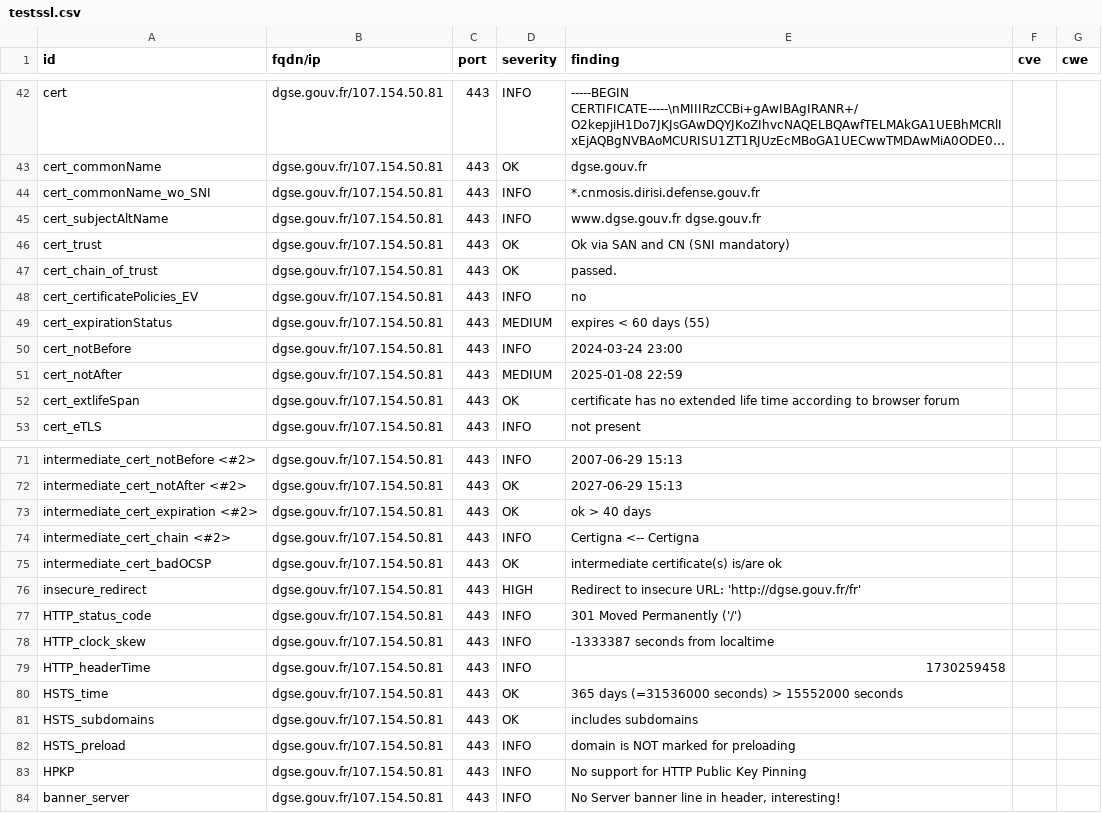
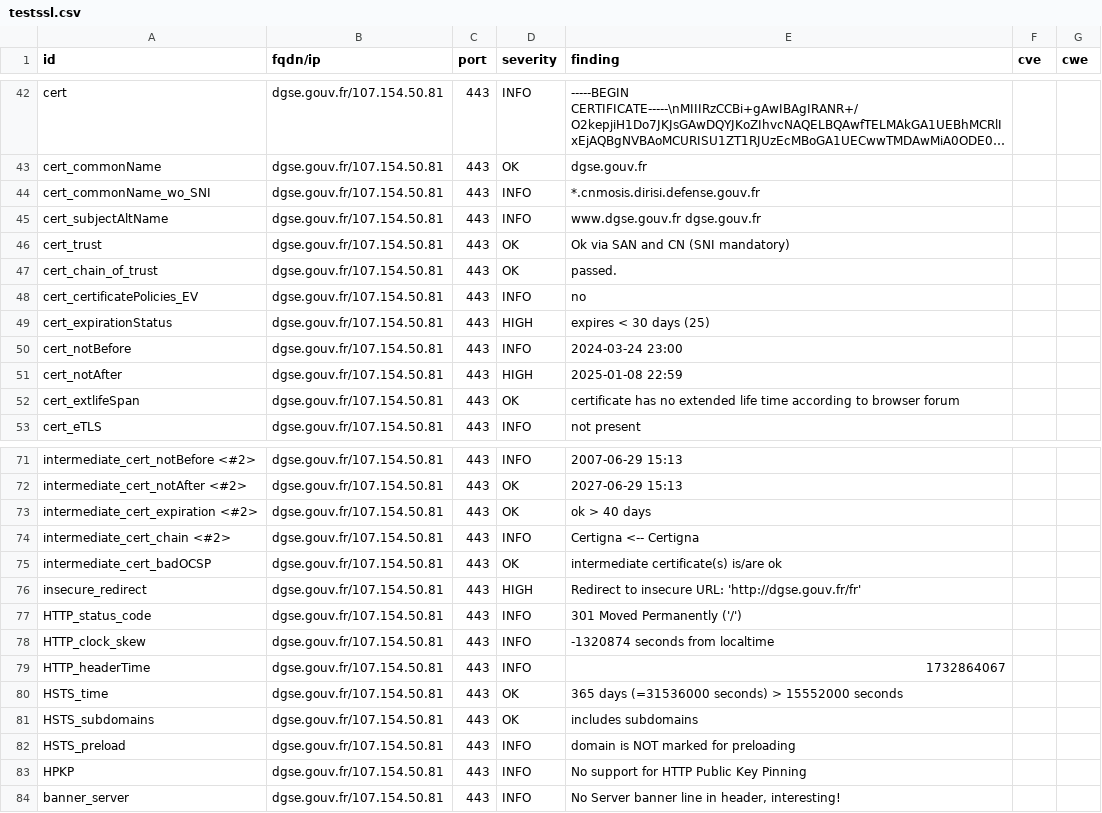
Before and after one commit to GKO-org/dashlordPrd3, a CSV file: results/aHR0cHM6Ly9kZ3NlLmdvdXYuZnI=/testssl.csv, drawn as a sheet; only a part is shown, gaps mark what is left out; long unchanged cells end in ….

```diff
--- a/results/aHR0cHM6Ly9kZ3NlLmdvdXYuZnI=/testssl.csv
+++ b/results/aHR0cHM6Ly9kZ3NlLmdvdXYuZnI=/testssl.csv
@@ -48,5 +48,5 @@
 "cert_certificatePolicies_EV","dgse.gouv.fr/107.154.50.81","443","INFO","no","",""
-"cert_expirationStatus","dgse.gouv.fr/107.154.50.81","443","MEDIUM","expires < 60 days (55)","",""
+"cert_expirationStatus","dgse.gouv.fr/107.154.50.81","443","HIGH","expires < 30 days (25)","",""
 "cert_notBefore","dgse.gouv.fr/107.154.50.81","443","INFO","2024-03-24 23:00","",""
-"cert_notAfter","dgse.gouv.fr/107.154.50.81","443","MEDIUM","2025-01-08 22:59","",""
+"cert_notAfter","dgse.gouv.fr/107.154.50.81","443","HIGH","2025-01-08 22:59","",""
 "cert_extlifeSpan","dgse.gouv.fr/107.154.50.81","443","OK","certificate has no extended life time according to browser forum","",""
@@ -77,4 +77,4 @@
 "HTTP_status_code","dgse.gouv.fr/107.154.50.81","443","INFO","301 Moved Permanently ('/')","",""
-"HTTP_clock_skew","dgse.gouv.fr/107.154.50.81","443","INFO","-1333387 seconds from localtime","",""
-"HTTP_headerTime","dgse.gouv.fr/107.154.50.81","443","INFO","1730259458","",""
+"HTTP_clock_skew","dgse.gouv.fr/107.154.50.81","443","INFO","-1320874 seconds from localtime","",""
+"HTTP_headerTime","dgse.gouv.fr/107.154.50.81","443","INFO","1732864067","",""
 "HSTS_time","dgse.gouv.fr/107.154.50.81","443","OK","365 days (=31536000 seconds) > 15552000 seconds","",""
```
Also changed, not shown: 9 other files.
